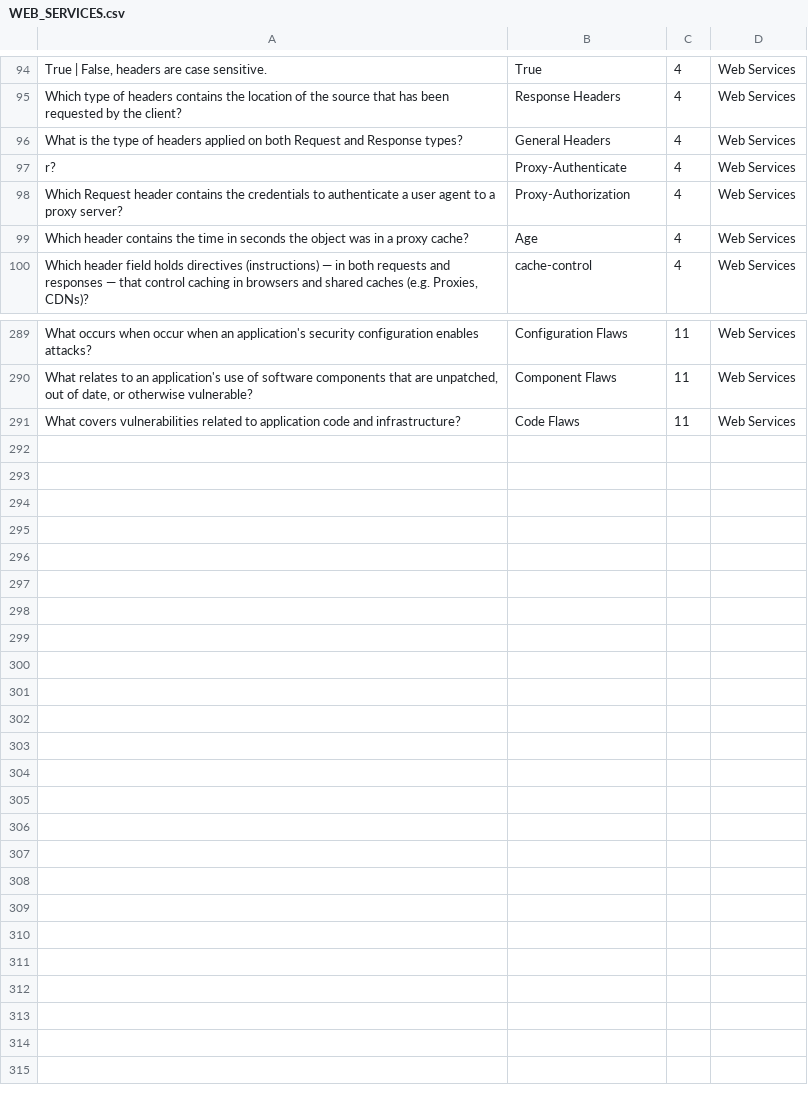
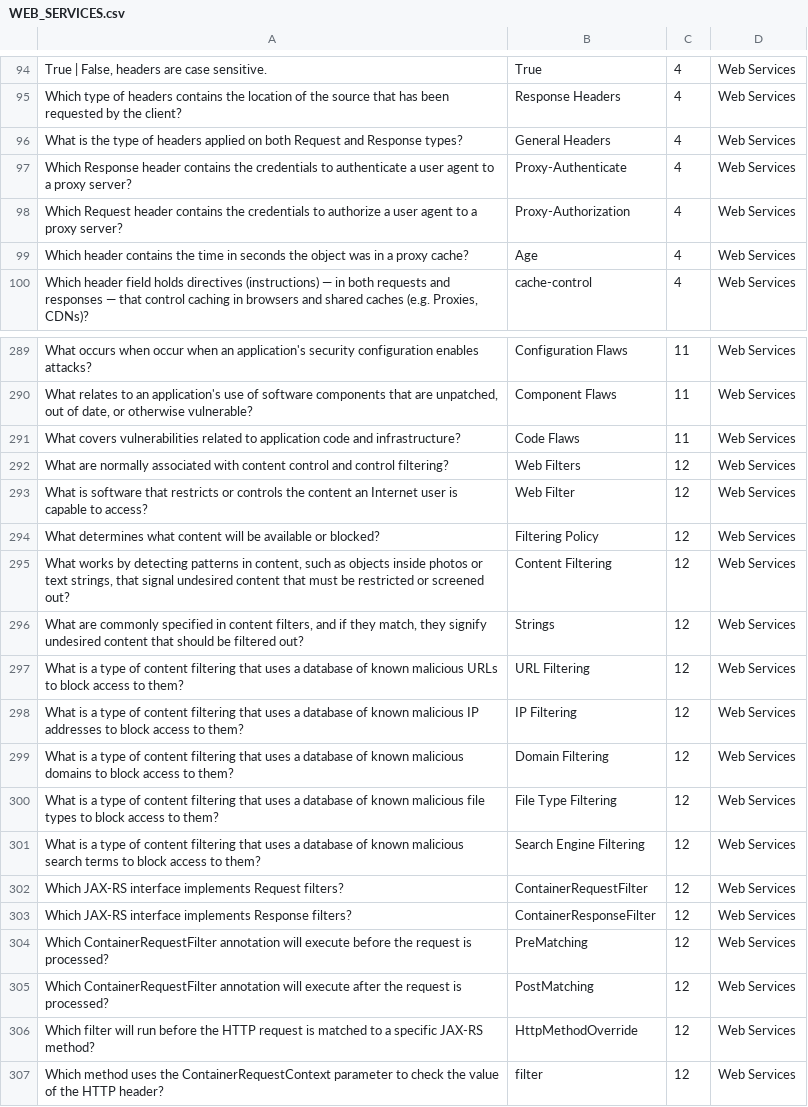
Before and after one commit to fbhdev/study-scripts-fall-2022, a CSV file: WEB_SERVICES.csv, drawn as a sheet; only a part is shown, gaps mark what is left out.

```diff
--- a/WEB_SERVICES.csv
+++ b/WEB_SERVICES.csv
@@ -96,4 +96,4 @@ Which type of headers contains the location of the source that has been requeste
 What is the type of headers applied on both Request and Response types?;General Headers;4;Web Services
-r?;Proxy-Authenticate;4;Web Services
-Which Request header contains the credentials to authenticate a user agent to a proxy server?;Proxy-Authorization;4;Web Services
+Which Response header contains the credentials to authenticate a user agent to a proxy server?;Proxy-Authenticate;4;Web Services
+Which Request header contains the credentials to authorize a user agent to a proxy server?;Proxy-Authorization;4;Web Services
 Which header contains the time in seconds the object was in a proxy cache?;Age;4;Web Services
@@ -291 +291,17 @@ What relates to an application's use of software components that are unpatched,
 What covers vulnerabilities related to application code and infrastructure?;Code Flaws;11;Web Services
+What are normally associated with content control and control filtering?;Web Filters;12;Web Services
+What is software that restricts or controls the content an Internet user is capable to access?;Web Filter;12;Web Services
+What determines what content will be available or blocked?;Filtering Policy;12;Web Services
+What works by detecting patterns in content, such as objects inside photos or text strings, that signal undesired content that must be restricted or screened out?;Content Filtering;12;Web Services
+What are commonly specified in content filters, and if they match, they signify undesired content that should be filtered out?;Strings;12;Web Services
+What is a type of content filtering that uses a database of known malicious URLs to block access to them?;URL Filtering;12;Web Services
+What is a type of content filtering that uses a database of known malicious IP addresses to block access to them?;IP Filtering;12;Web Services
+What is a type of content filtering that uses a database of known malicious domains to block access to them?;Domain Filtering;12;Web Services
+What is a type of content filtering that uses a database of known malicious file types to block access to them?;File Type Filtering;12;Web Services
+What is a type of content filtering that uses a database of known malicious search terms to block access to them?;Search Engine Filtering;12;Web Services
+Which JAX-RS interface implements Request filters?;ContainerRequestFilter;12;Web Services
+Which JAX-RS interface implements Response filters?;ContainerResponseFilter;12;Web Services
+Which ContainerRequestFilter annotation will execute before the request is processed?;PreMatching;12;Web Services
+Which ContainerRequestFilter annotation will execute after the request is processed?;PostMatching;12;Web Services
+Which filter will run before the HTTP request is matched to a specific JAX-RS method?;HttpMethodOverride;12;Web Services
+Which method uses the ContainerRequestContext parameter to check the value of the HTTP header?;filter;12;Web Services
```
Also changed, not shown: 2 other files.
